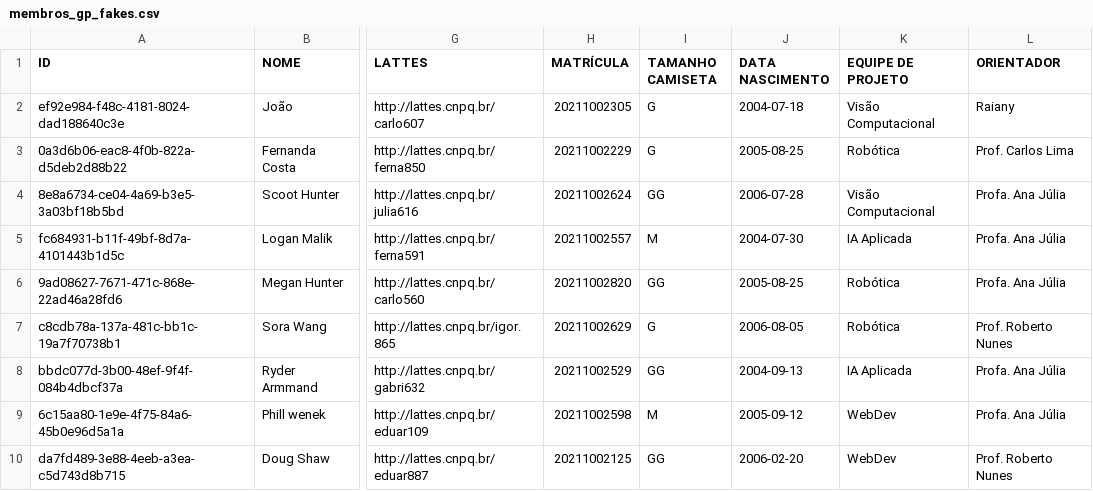
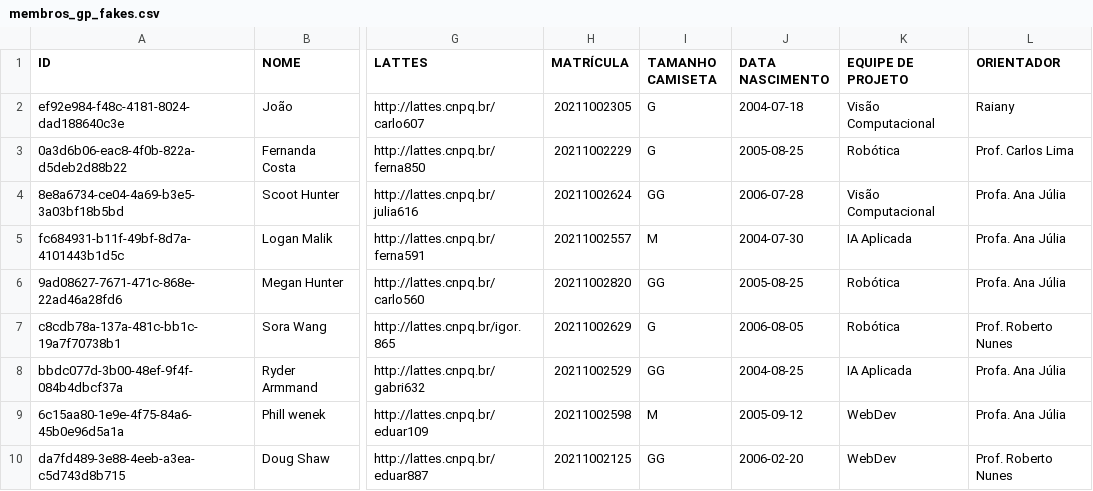
Before and after one commit to 6xAs/aniversariantes_gp, a CSV file: database/membros_gp_fakes.csv, drawn as a sheet; only a part is shown, gaps mark what is left out; the diff names each change by its address in the sheet, - before the commit and + after, or states it on an @@ line.

Commit message:
mudei data de nascimento de novo

```diff
--- a/database/membros_gp_fakes.csv
+++ b/database/membros_gp_fakes.csv
-J8 (DATA NASCIMENTO): 2004-09-13
+J8 (DATA NASCIMENTO): 2004-08-25
```
